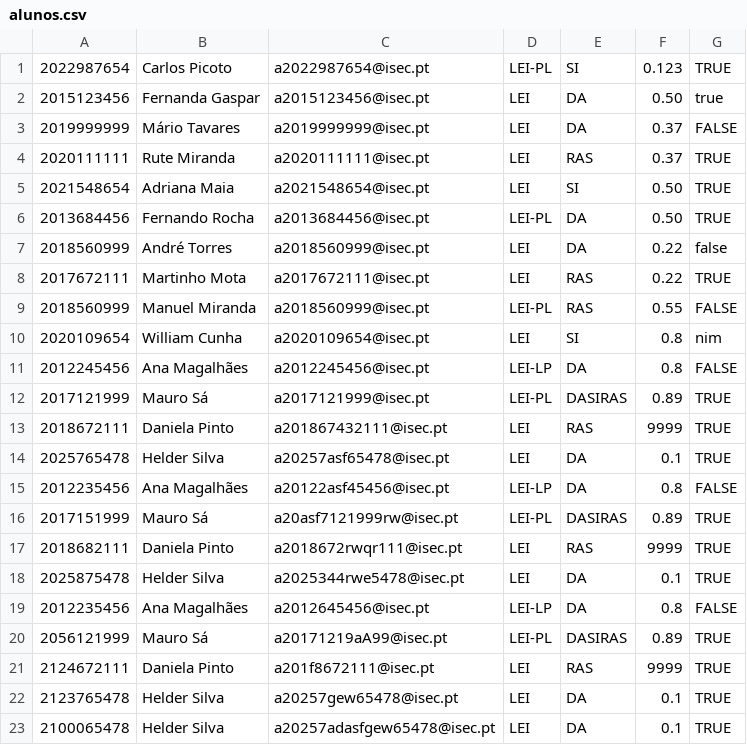
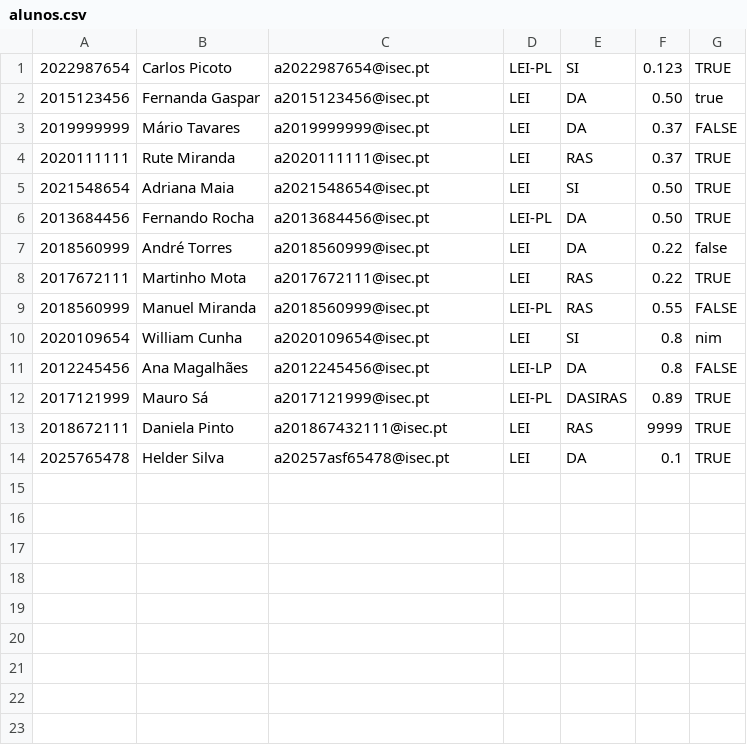
Before and after one commit to AngeloGSilva/PA_TP_2022, a CSV file: alunos.csv, drawn as a sheet; the diff names each change by its address in the sheet, - before the commit and + after, or states it on an @@ line.

```diff
--- a/alunos.csv
+++ b/alunos.csv
-row 15: 2012235456 | Ana Magalhães | a20122asf45456@isec.pt | LEI-LP | DA | 0.8 | FALSE
-row 16: 2017151999 | Mauro Sá | a20asf7121999rw@isec.pt | LEI-PL | DASIRAS | 0.89 | TRUE
-row 17: 2018682111 | Daniela Pinto | a2018672rwqr111@isec.pt | LEI | RAS | 9999 | TRUE
-row 18: 2025875478 | Helder Silva | a2025344rwe5478@isec.pt | LEI | DA | 0.1 | TRUE
-row 19: 2012235456 | Ana Magalhães | a2012645456@isec.pt | LEI-LP | DA | 0.8 | FALSE
-row 20: 2056121999 | Mauro Sá | a20171219aA99@isec.pt | LEI-PL | DASIRAS | 0.89 | TRUE
-row 21: 2124672111 | Daniela Pinto | a201f8672111@isec.pt | LEI | RAS | 9999 | TRUE
-row 22: 2123765478 | Helder Silva | a20257gew65478@isec.pt | LEI | DA | 0.1 | TRUE
-row 23: 2100065478 | Helder Silva | a20257adasfgew65478@isec.pt | LEI | DA | 0.1 | TRUE
```
Also changed, not shown: 8 other files.
